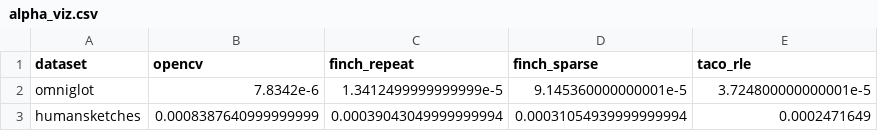
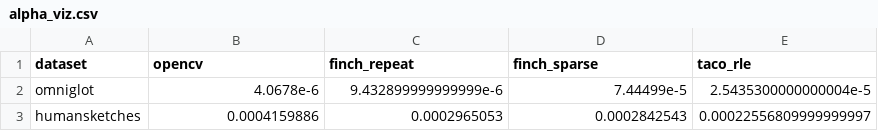
Before and after one commit to willow-ahrens/FinchBenchmarks, a CSV file: alpha_viz.csv, drawn as a sheet.

```diff
--- a/alpha_viz.csv
+++ b/alpha_viz.csv
@@ -1,3 +1,3 @@
 dataset, opencv, finch_repeat, finch_sparse, taco_rle
-omniglot, 7.8342e-6, 1.3412499999999999e-5, 9.145360000000001e-5, 3.724800000000001e-5
-humansketches, 0.0008387640999999999, 0.00039043049999999994, 0.00031054939999999994, 0.0002471649
+omniglot, 4.0678e-6, 9.432899999999999e-6, 7.44499e-5, 2.5435300000000004e-5
+humansketches, 0.0004159886, 0.0002965053, 0.0002842543, 0.00022556809999999997
```
Also changed, not shown: all_pairs_viz.csv, 4 other files.
